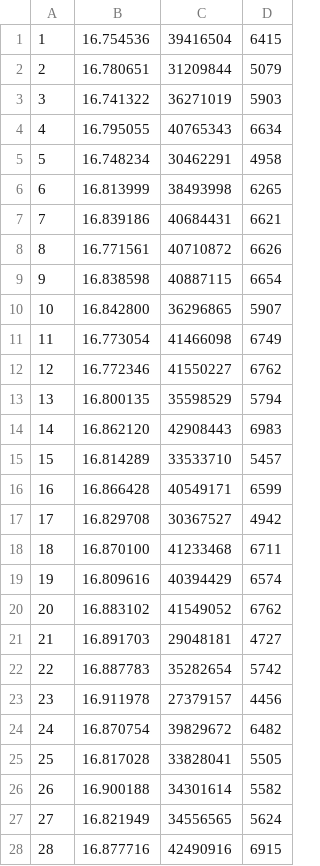
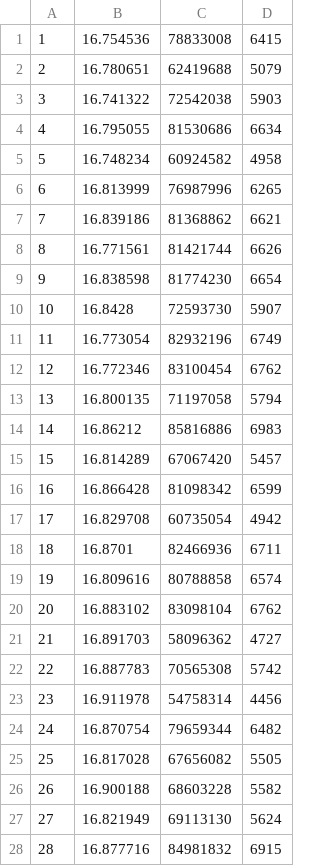
Before and after one commit to Mr-Wilhelm/OpenGL-Culling-Algorithms, a CSV file: COMP303Artefact/Env_1_ZCulling_Averages.csv, drawn as a sheet; only a part is shown; the diff covers the shown part only.

Commit message:
more value corrections

```diff
--- a/COMP303Artefact/Env_1_ZCulling_Averages.csv
+++ b/COMP303Artefact/Env_1_ZCulling_Averages.csv
@@ -1,28 +1,28 @@
-1 ,16.754536 ,39416504 ,6415
-2 ,16.780651 ,31209844 ,5079
-3 ,16.741322 ,36271019 ,5903
-4 ,16.795055 ,40765343 ,6634
-5 ,16.748234 ,30462291 ,4958
-6 ,16.813999 ,38493998 ,6265
-7 ,16.839186 ,40684431 ,6621
-8 ,16.771561 ,40710872 ,6626
-9 ,16.838598 ,40887115 ,6654
-10 ,16.842800 ,36296865 ,5907
-11 ,16.773054 ,41466098 ,6749
-12 ,16.772346 ,41550227 ,6762
-13 ,16.800135 ,35598529 ,5794
-14 ,16.862120 ,42908443 ,6983
-15 ,16.814289 ,33533710 ,5457
-16 ,16.866428 ,40549171 ,6599
-17 ,16.829708 ,30367527 ,4942
-18 ,16.870100 ,41233468 ,6711
-19 ,16.809616 ,40394429 ,6574
-20 ,16.883102 ,41549052 ,6762
-21 ,16.891703 ,29048181 ,4727
-22 ,16.887783 ,35282654 ,5742
-23 ,16.911978 ,27379157 ,4456
-24 ,16.870754 ,39829672 ,6482
-25 ,16.817028 ,33828041 ,5505
-26 ,16.900188 ,34301614 ,5582
-27 ,16.821949 ,34556565 ,5624
-28 ,16.877716 ,42490916 ,6915
+1,16.754536,78833008,6415
+2,16.780651,62419688,5079
+3,16.741322,72542038,5903
+4,16.795055,81530686,6634
+5,16.748234,60924582,4958
+6,16.813999,76987996,6265
+7,16.839186,81368862,6621
+8,16.771561,81421744,6626
+9,16.838598,81774230,6654
+10,16.8428,72593730,5907
+11,16.773054,82932196,6749
+12,16.772346,83100454,6762
+13,16.800135,71197058,5794
+14,16.86212,85816886,6983
+15,16.814289,67067420,5457
+16,16.866428,81098342,6599
+17,16.829708,60735054,4942
+18,16.8701,82466936,6711
+19,16.809616,80788858,6574
+20,16.883102,83098104,6762
+21,16.891703,58096362,4727
+22,16.887783,70565308,5742
+23,16.911978,54758314,4456
+24,16.870754,79659344,6482
+25,16.817028,67656082,5505
+26,16.900188,68603228,5582
+27,16.821949,69113130,5624
+28,16.877716,84981832,6915
```
Also changed, not shown: 3 added rows, 4 removed rows and 7 edited cells elsewhere in this file.
